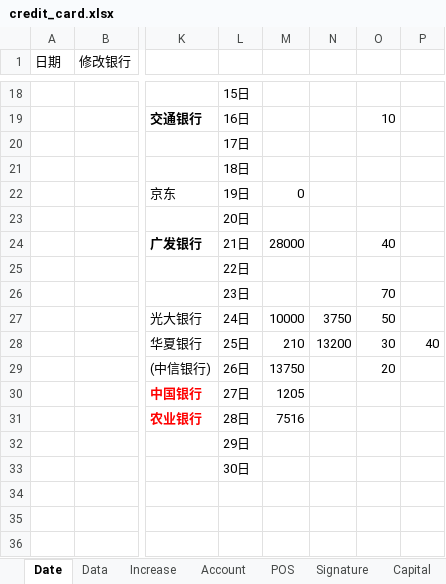
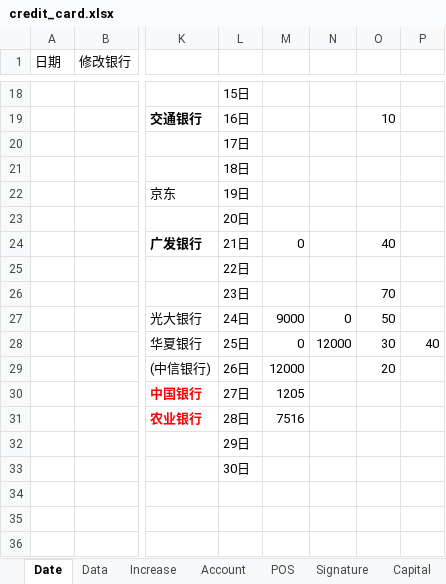
Before and after one commit to dreamingodd/useful_txt, an Excel workbook: credit_card.xlsx, sheet Date, drawn as a sheet; only a part is shown, gaps mark what is left out; values as stored, in another font and other column widths than the file's, no borders; the diff names each change by its address in the sheet, - before the commit and + after, or states it on an @@ line.

Commit message:
no comment

```diff
--- a/credit_card.xlsx (sheet Date)
+++ b/credit_card.xlsx (sheet Date)
-M22: 0
+M22: (empty)
-M24: 28000
+M24: 0
-M27: 10000
+M27: 9000
-N27: 3750
+N27: 0
-M28: 210
+M28: 0
-N28: 13200
+N28: 12000
-M29: 13750
+M29: 12000
```
Also changed, not shown: sheet Data.
